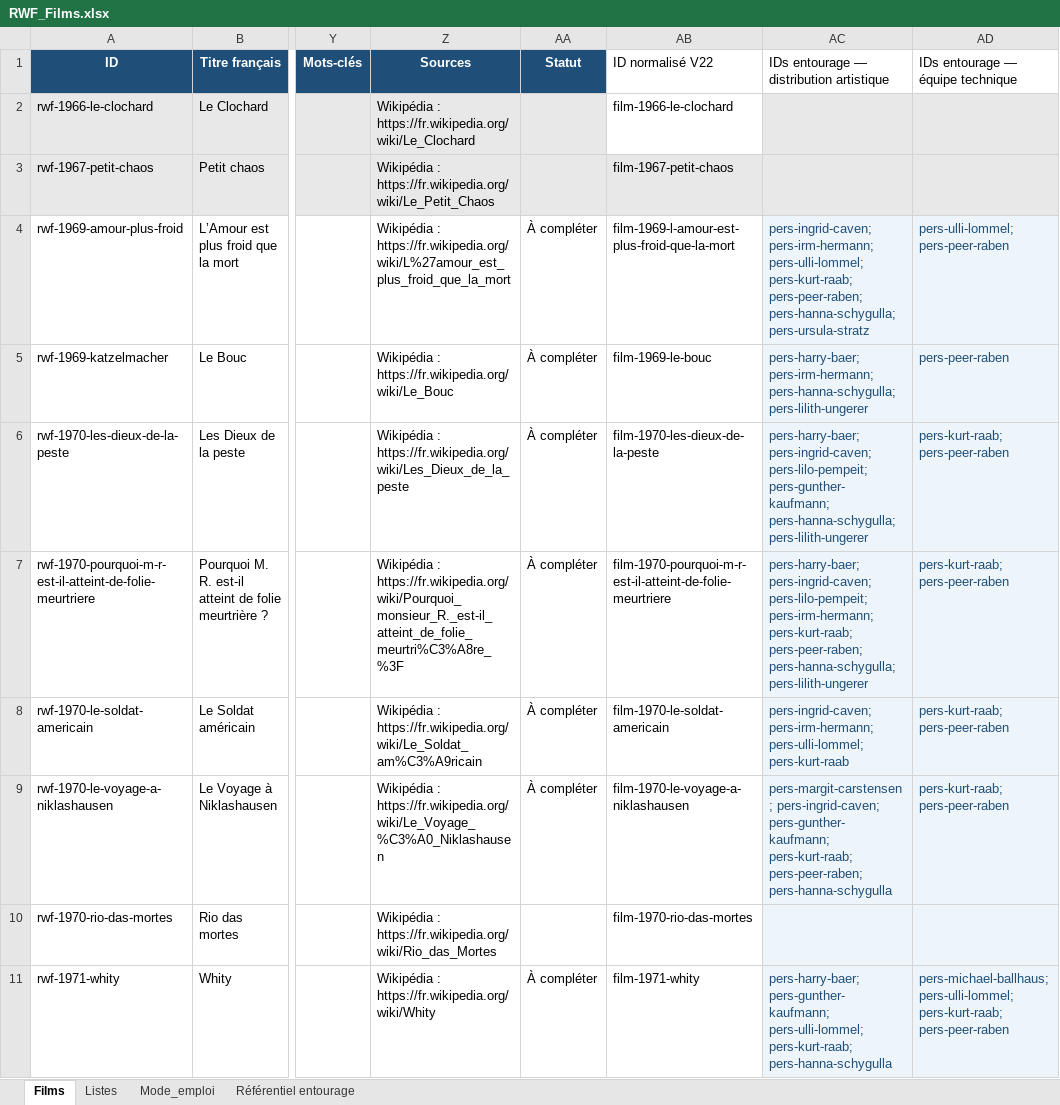
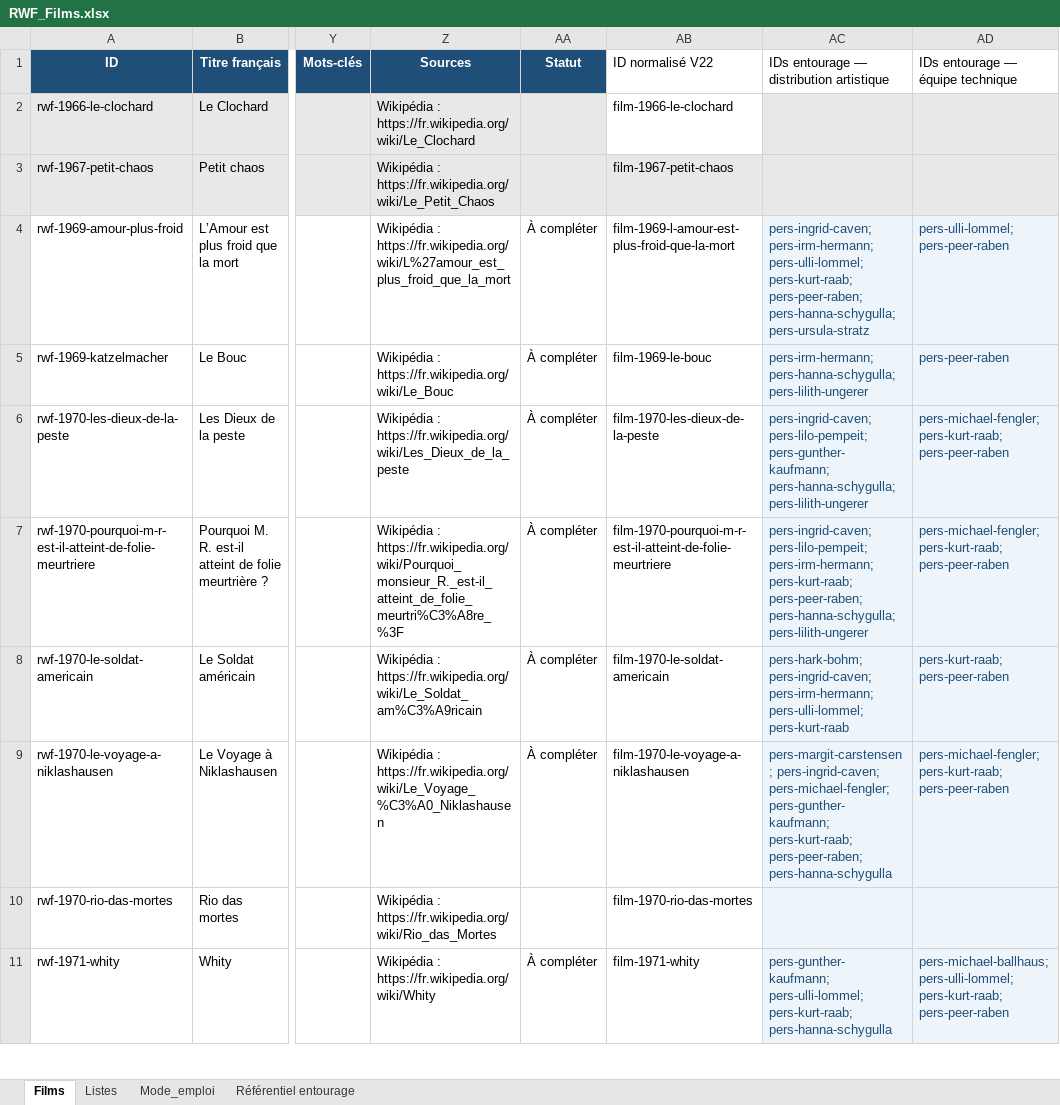
Before and after one commit to Fhammerli/Frise-Fassbinder, an Excel workbook: RWF_Films.xlsx, sheet Films, drawn as a sheet; only a part is shown, gaps mark what is left out; values as stored, in another font and other column widths than the file's, no borders; conditional formats and table styles not drawn; the diff covers the shown part only; the diff names each change by its address in the sheet, - before the commit and + after, or states it on an @@ line.

```diff
--- a/RWF_Films.xlsx (sheet Films)
+++ b/RWF_Films.xlsx (sheet Films)
-AC5: pers-harry-baer; pers-irm-hermann; pers-hanna-schygulla;…
+AC5: pers-irm-hermann; pers-hanna-schygulla;…
-AC6: pers-harry-baer; pers-ingrid-caven; pers-lilo-pempeit;…
+AC6: pers-ingrid-caven; pers-lilo-pempeit;…
-AD6:AD7 (IDs entourage — équipe technique): pers-kurt-raab; pers-peer-raben
+AD6:AD7 (IDs entourage — équipe technique): pers-michael-fengler; pers-kurt-raab; pers-peer-raben
-AC7: pers-harry-baer; pers-ingrid-caven; pers-lilo-pempeit;…
+AC7: pers-ingrid-caven; pers-lilo-pempeit;…
-AC8: pers-ingrid-caven; pers-irm-hermann;…
+AC8: pers-hark-bohm; pers-ingrid-caven; pers-irm-hermann;…
-AC9: pers-margit-carstensen; pers-ingrid-caven; pers-gunther-kaufmann; pers-kurt-raab;…
+AC9: pers-margit-carstensen; pers-ingrid-caven; pers-michael-fengler; pers-gunther-kaufmann; pers-kurt-raab;…
-AD9 (IDs entourage — équipe technique): pers-kurt-raab; pers-peer-raben
+AD9 (IDs entourage — équipe technique): pers-michael-fengler; pers-kurt-raab; pers-peer-raben
-AC11: pers-harry-baer; pers-gunther-kaufmann; pers-ulli-lommel;…
+AC11: pers-gunther-kaufmann; pers-ulli-lommel;…
```
Also changed, not shown: 28 edited cells elsewhere in this sheet, sheet Référentiel entourage, RWF_Entourage.xlsx, RWF_Frise.xlsx.
